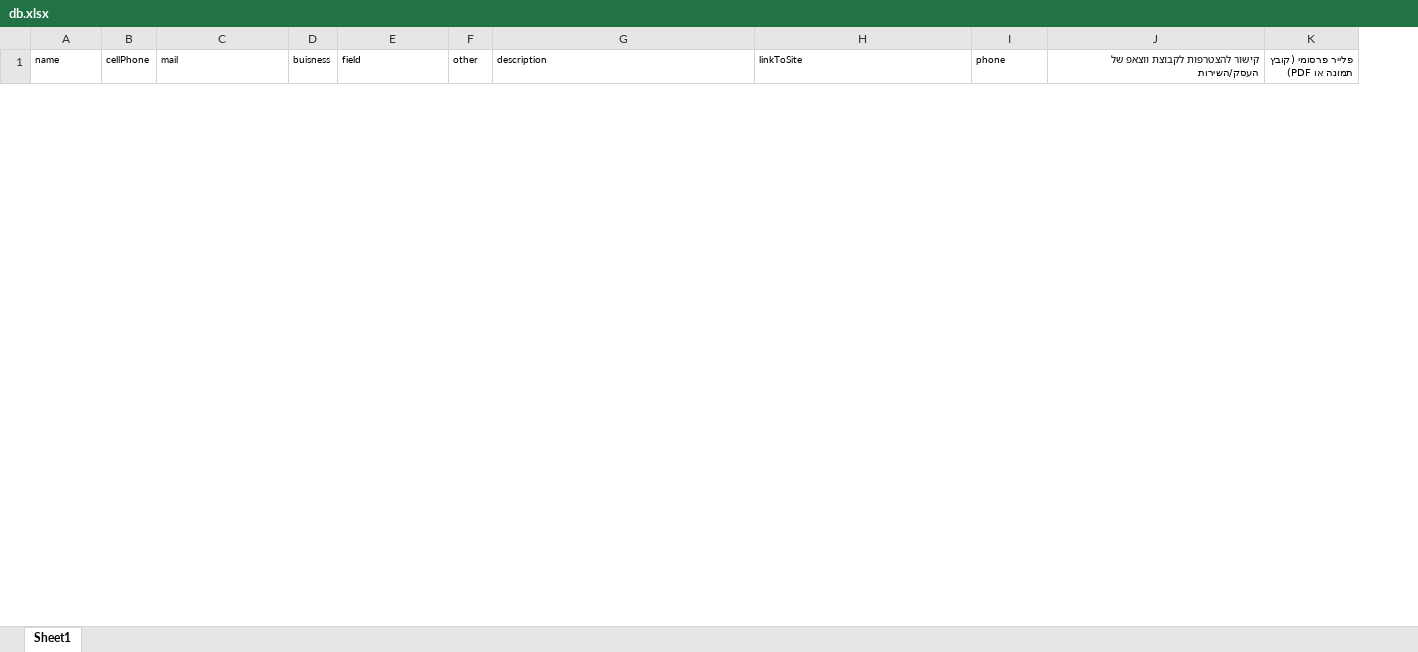
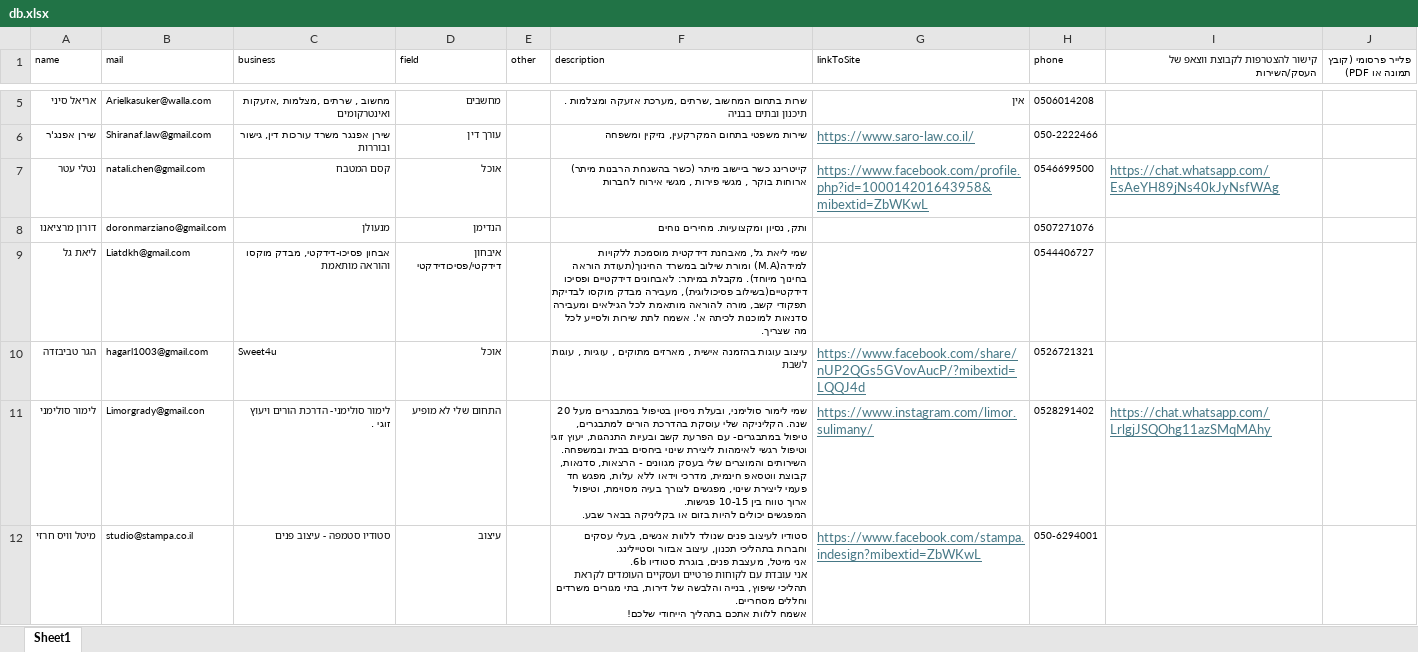
Before and after one commit to barvax/meitar, an Excel workbook: db.xlsx, sheet Sheet1, drawn as a sheet; only a part is shown, gaps mark what is left out; values as stored, in another font and other column widths than the file's, no borders; removed rows and columns are numbered as before the commit, all else as after; ↵ is a line break in a cell; the diff covers the shown part only; the diff names each change by its address in the sheet, - before the commit and + after, or states it on an @@ line.

```diff
--- a/db.xlsx (sheet Sheet1)
+++ b/db.xlsx (sheet Sheet1)
-column B (cellPhone), empty
-column D (buisness), empty
+column C (business), empty
+row 5: אריאל סיני | Arielkasuker@walla.com | מחשוב , שרתים ,מצלמות ,אזעקות ואינטרקומים | מחשבים |  | שרות בתחום המחשוב ,שרתים ,מערכת אזעקה ומצלמות . תיכנון ובתים בבניה | אין | 0506014208
+row 6: שירן אפנג'ר | Shiranaf.law@gmail.com | שירן אפנגר משרד עורכות דין, גישור ובוררות | עורך דין |  | שירות משפטי בתחום המקרקעין, נזיקין ומשפחה | https://www.saro-law.co.il/ | 050-2222466
+row 7: נטלי עטר | natali.chen@gmail.com | קסם המטבח | אוכל |  | קייטרינג כשר ביישוב מיתר (כשר בהשגחת הרבנות מיתר) ארוחות בוקר , מגשי פירות , מגשי אירוח לחברות | https://www.facebook.com/profile.php?id=100014201643958&mibextid=ZbWKwL | 0546699500 | https://chat.whatsapp.com/EsAeYH89jNs40kJyNsfWAg
+row 8: דורון מרציאנו | doronmarziano@gmail.com | מנעולן | הנדימן |  | ותק, נסיון ומקצועיות. מחירים נוחים |  | 0507271076
+row 9: ליאת גל | Liatdkh@gmail.com | אבחון פסיכו-דידקטי, מבדק מוקסו והוראה מותאמת | איבחון דידקטי/פסיכודידקטי |  | שמי ליאת גל, מאבחנת דידקטית מוסמכת ללקויות למידה(M.A) ומורת שילוב במשרד החינוך(תעודת הוראה בחינוך מיוחד). מקבלת במיתר: לאבחונים דידקטיים ופסיכו דידקטיים(בשילוב פסיכולוגית), מעבירה מבדק מוקסו לבדיקת תפקודי קשב, מורה להוראה מותאמת לכל הגילאים ומעבירה סדנאות למוכנות לכיתה א'. אשמח לתת שירות ולסייע לכל מה שצריך. |  | 0544406727
+row 10: הגר טביבזדה | hagarl1003@gmail.com | Sweet4u | אוכל |  | עיצוב עוגות בהזמנה אישית , מארזים מתוקים , עוגיות , עוגות לשבת | https://www.facebook.com/share/nUP2QGs5GVovAucP/?mibextid=LQQJ4d | 0526721321
+row 11: לימור סולימני | Limorgrady@gmail.con | לימור סולימני- הדרכת הורים ויעוץ זוגי . | התחום שלי לא מופיע |  | שמי לימור סולימני, ובעלת ניסיון בטיפול במתבגרים מעל 20 שנה. הקליניקה שלי עוסקת בהדרכת הורים למתבגרים, טיפול במתבגרים- עם הפרעת קשב ובעיות התנהגות, יעוץ זוגי וטיפול רגשי לאימהות ליצירת שינוי ביחסים בבית ובמשפחה. ↵ השירותים והמוצרים שלי בעסק מגוונים - הרצאות, סדנאות, קבוצת ווטסאפ חינמית, מדרכי וידאו ללא עלות, מפגש חד פעמי ליצירת שינוי, מפגשים לצורך בעיה מסוימת, וטיפול ארוך טווח בין 10-15 פגישות. ↵ המפגשים יכולים להיות בזום או בקליניקה בבאר שבע. | https://www.instagram.com/limor.sulimany/ | 0528291402 | https://chat.whatsapp.com/LrlgjJSQOhg11azSMqMAhy
+row 12: מיטל וויס חרזי | studio@stampa.co.il | סטודיו סטמפה - עיצוב פנים | עיצוב |  | סטודיו לעיצוב פנים שנולד ללוות אנשים, בעלי עסקים וחברות בתהליכי תכנון, עיצוב אבזור וסטיילינג. ↵ אני מיטל, מעצבת פנים, בוגרת סטודיו 6b. ↵ אני עובדת עם לקוחות פרטיים ועסקיים העומדים לקראת תהליכי שיפוץ, בנייה והלבשה של דירות, בתי מגורים משרדים וחללים מסחריים. ↵ אשמח ללוות אתכם בתהליך הייחודי שלכם! | https://www.facebook.com/stampa.indesign?mibextid=ZbWKwL | 050-6294001
```
Also changed, not shown: 13 added rows and 11 removed rows elsewhere in this sheet, 3 other files.
